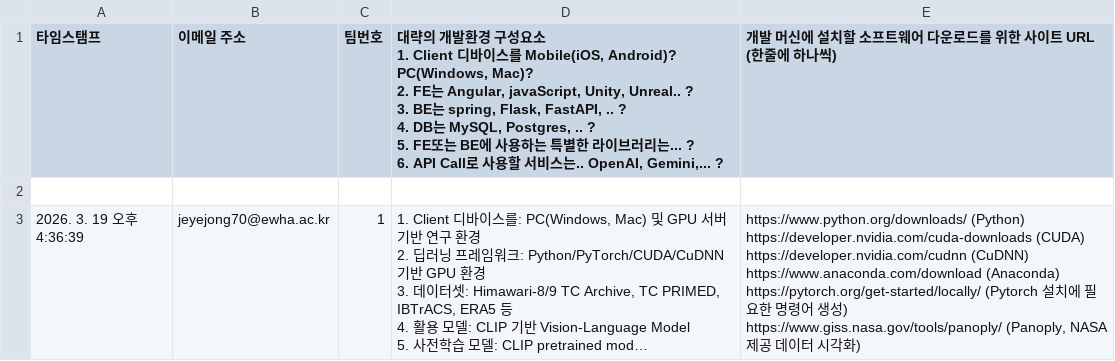
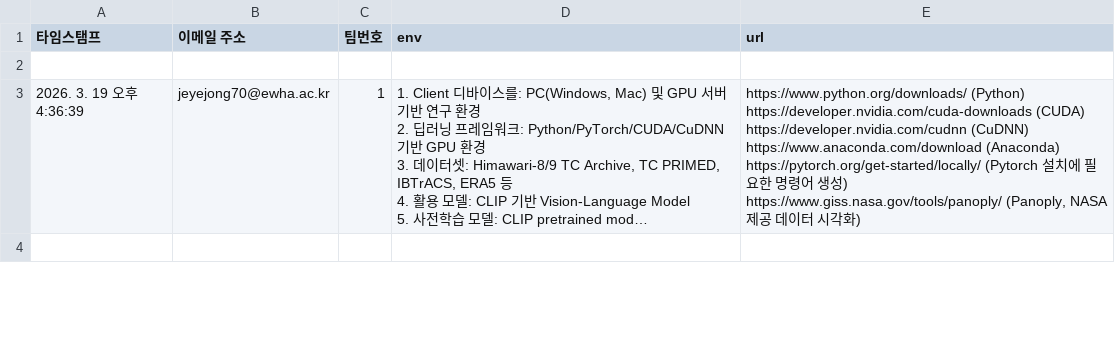
Before and after one commit to ekyuho/2026-spring-capston-interview-harness, a CSV file: data/raw/base_software.csv, drawn as a sheet; only a part is shown; the shorter side is filled out with more unchanged rows; long unchanged cells end in ….

```diff
--- a/data/raw/base_software.csv
+++ b/data/raw/base_software.csv
@@ -1,10 +1,2 @@
-타임스탬프,이메일 주소,팀번호,"대략의 개발환경 구성요소
-1. Client 디바이스를  Mobile(iOS, Android)?  PC(Windows, Mac)?
-2. FE는  Angular, javaScript, Unity, Unreal.. ?
-3. BE는 spring, Flask, FastAPI, .. ?
-4. DB는 MySQL, Postgres, .. ?
-5. FE또는 BE에 사용하는 특별한 라이브러리는... ?
-6. API Call로 사용할 서비스는..   OpenAI, Gemini,...  ?
-","개발 머신에 설치할 소프트웨어 다운로드를 위한 사이트  URL
-(한줄에 하나씩)"
+타임스탬프,이메일 주소,팀번호,env,url
 
```
Also changed, not shown: 21 other files.
